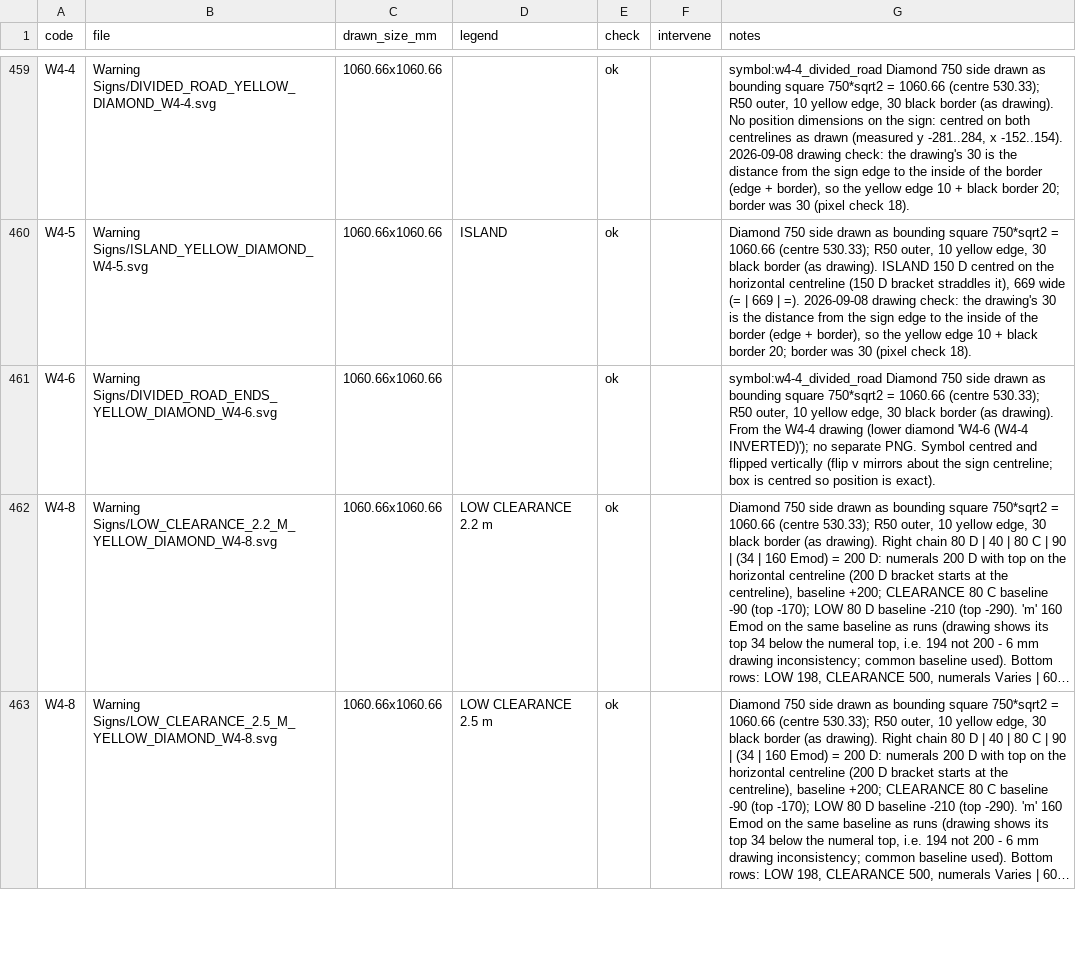
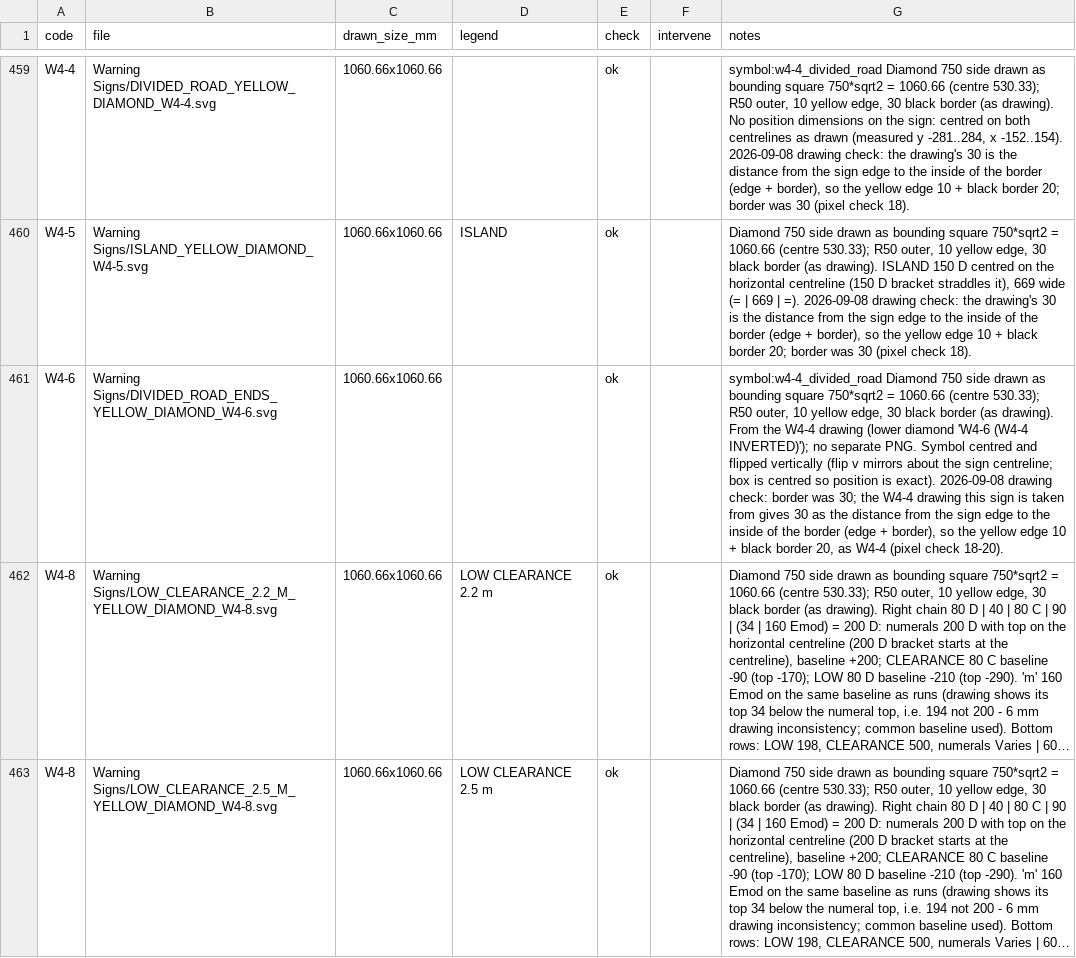
Before and after one commit to wr-rusty/Australian-Standards, a CSV file: Complete/Australia/National (AS 1743)/SVGs/MANIFEST.csv, drawn as a sheet; only a part is shown, gaps mark what is left out; long unchanged cells end in …; the diff covers the shown part only; the diff names each change by its address in the sheet, - before the commit and + after, or states it on an @@ line.

```diff
--- a/Complete/Australia/National (AS 1743)/SVGs/MANIFEST.csv
+++ b/Complete/Australia/National (AS 1743)/SVGs/MANIFEST.csv
-G461 (notes): …is exact).
+G461 (notes): …is exact). 2026-09-08 drawing check: border was 30; the W4-4 drawing this sign is taken from gives 30 as the distance from the sign edge to the inside of the border (edge + border), so the yellow edge 10 + black border 20, as W4-4 (pixel check 18-20).
```
Also changed, not shown: 6 added rows, 6 removed rows and 3 edited cells elsewhere in this file, 23 other files.
